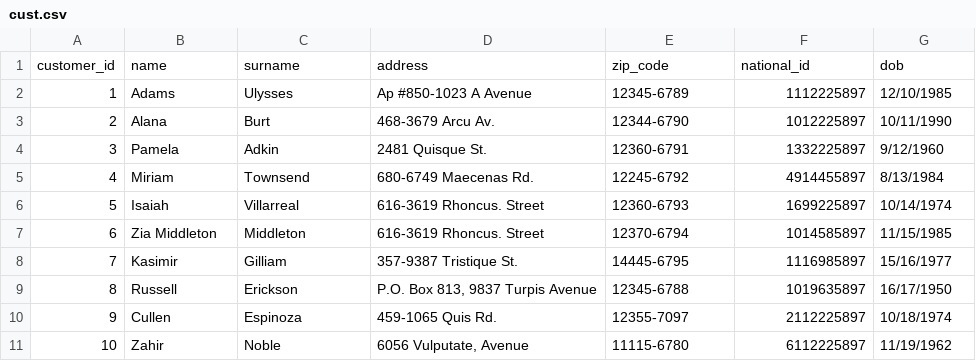
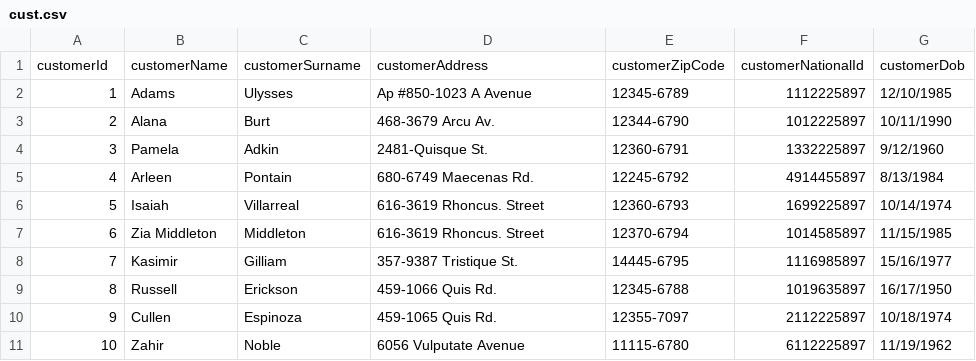
Before and after one commit to Aeroman2021/Spring_Batch, a CSV file: src/main/resources/cust.csv, drawn as a sheet; removed rows and columns are numbered as before the commit, all else as after; the diff names each change by its address in the sheet, - before the commit and + after, or states it on an @@ line.

```diff
--- a/src/main/resources/cust.csv
+++ b/src/main/resources/cust.csv
-row 1: customer_id | name | surname | address | zip_code | national_id | dob
+row 1: customerId | customerName | customerSurname | customerAddress | customerZipCode | customerNationalId | customerDob
-D4: 2481 Quisque St.
+D4: 2481-Quisque St.
-B5: Miriam
+B5: Arleen
-C5: Townsend
+C5: Pontain
-D9: P.O. Box 813, 9837 Turpis Avenue
+D9: 459-1066 Quis Rd.
-D11: 6056 Vulputate, Avenue
+D11: 6056 Vulputate Avenue
```
Also changed, not shown: src/main/resources/Account.csv.
